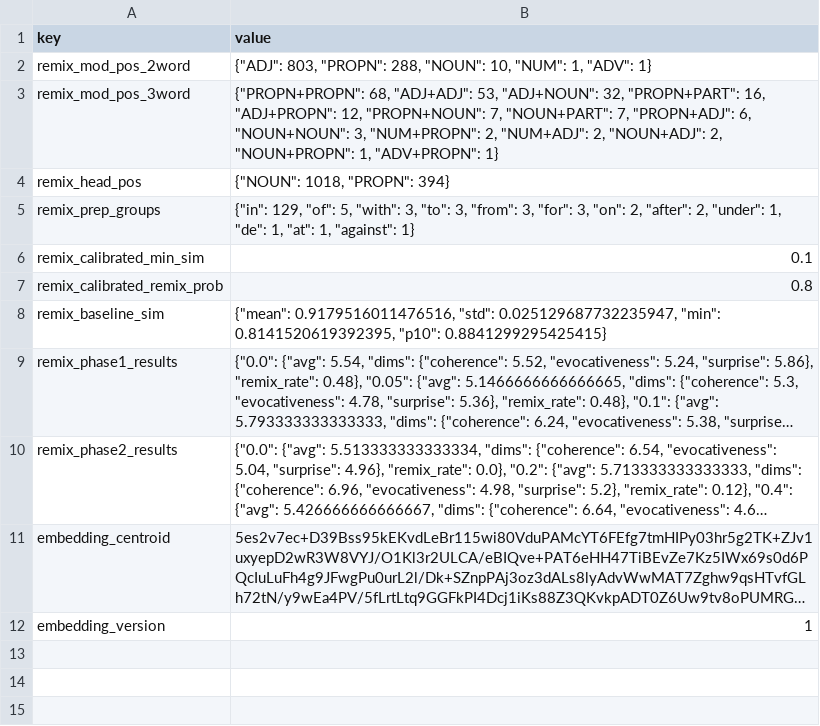
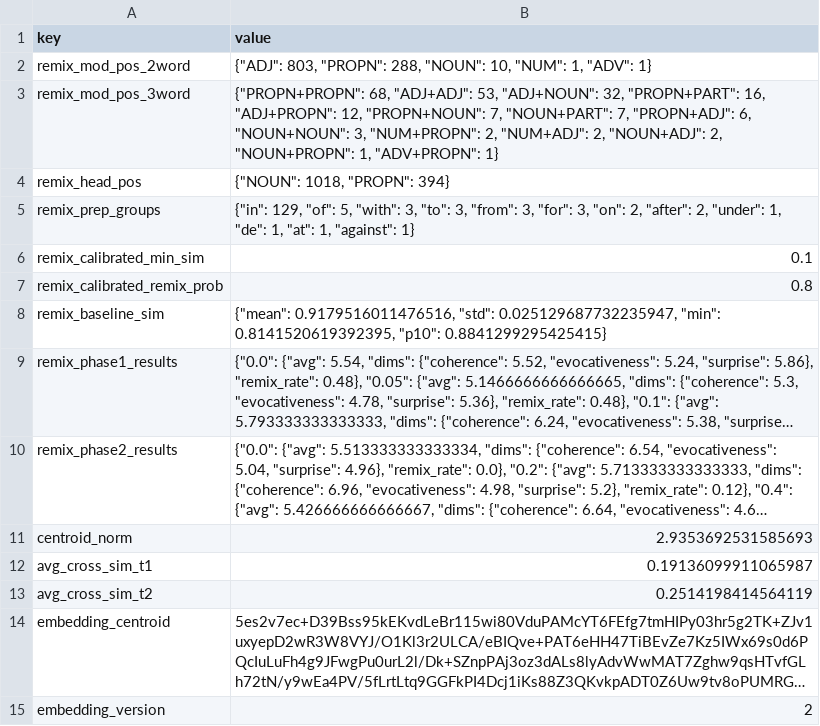
Before and after one commit to Arithmomaniac/subtitle-generator, a CSV file: api/data/config.csv, drawn as a sheet; long unchanged cells end in …; addresses are those after the commit; the diff names each change by its address in the sheet, - before the commit and + after, or states it on an @@ line.

```diff
--- a/api/data/config.csv
+++ b/api/data/config.csv
+row 11: centroid_norm | 2.9353692531585693
+row 12: avg_cross_sim_t1 | 0.19136099911065987
+row 13: avg_cross_sim_t2 | 0.2514198414564119
-B15 (value): 1
+B15 (value): 2
```
Also changed, not shown: 5 other files.
